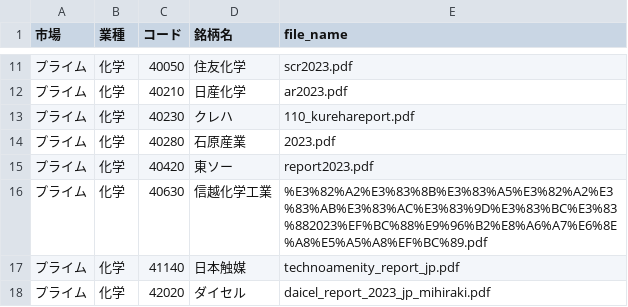
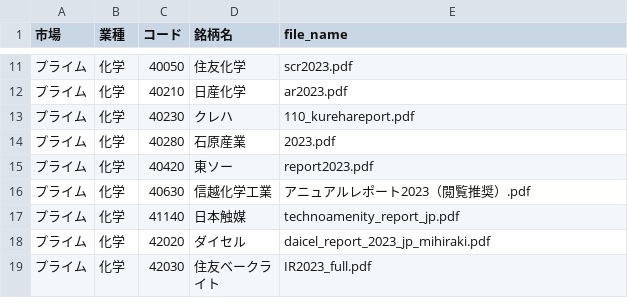
Before and after one commit to Jegog/paneer-dosa, a CSV file: data/lesj_target.csv, drawn as a sheet; only a part is shown, gaps mark what is left out; the shorter side is filled out with more unchanged rows.

```diff
--- a/data/lesj_target.csv
+++ b/data/lesj_target.csv
@@ -15,3 +15,3 @@
 プライム,化学,40420,東ソー,report2023.pdf
-プライム,化学,40630,信越化学工業,%E3%82%A2%E3%83%8B%E3%83%A5%E3%82%A2%E3%83%AB%E3%83%AC%E3%83%9D%E3%83%BC%E3%83%882023%EF%BC%88%E9%96%B2%E8%A6%A7%E6%8E%A8%E5%A5%A8%EF%BC%89.pdf
+プライム,化学,40630,信越化学工業,アニュアルレポート2023（閲覧推奨）.pdf
 プライム,化学,41140,日本触媒,technoamenity_report_jp.pdf
```
Also changed, not shown: 18 other files.
